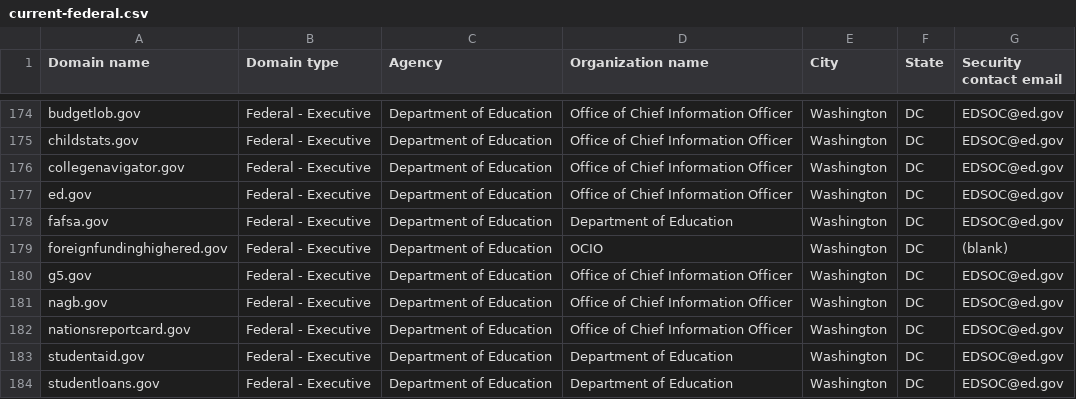
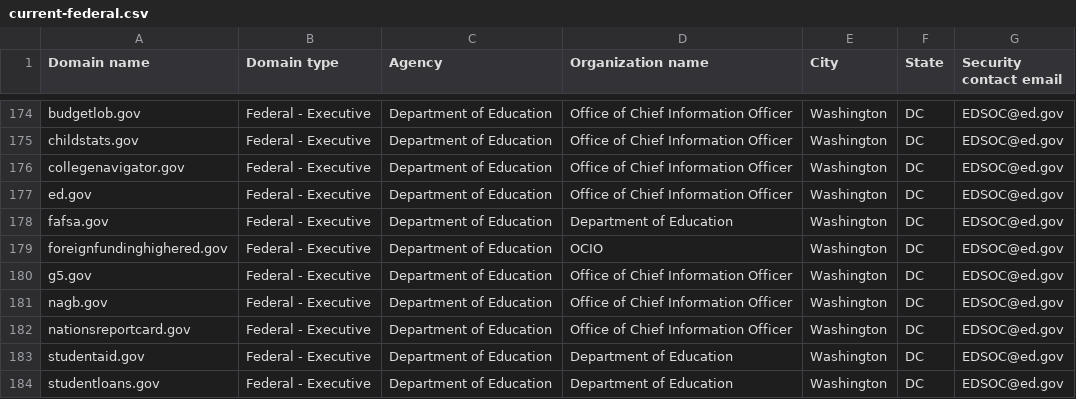
Before and after one commit to LadyPhoeynix/dotgov-data, a CSV file: current-federal.csv, drawn as a sheet; only a part is shown, gaps mark what is left out.

Commit message:
Flat: latest data (2025-11-27T06:44:07.637Z) {   "date": "2025-11-27T06:44:07.637Z",   "files": [     {       "name": "current-federal.csv",       "deltaBytes": 5,       "source": "https://manage.get.gov/api/v1/get-report/current-federal"     },     {       "name": "current-full.csv",       "deltaBytes": 347,       "source": "https://manage.get.gov/api/v1/get-report/current-full"     }   ] }

```diff
--- a/current-federal.csv
+++ b/current-federal.csv
@@ -178,3 +178,3 @@ ed.gov,Federal - Executive,Department of Education,Office of Chief Information O
 fafsa.gov,Federal - Executive,Department of Education,Department of Education,Washington,DC,EDSOC@ed.gov
-foreignfundinghighered.gov,Federal - Executive,Department of Education,OCIO,Washington,DC,(blank)
+foreignfundinghighered.gov,Federal - Executive,Department of Education,OCIO,Washington,DC,EDSOC@ed.gov
 g5.gov,Federal - Executive,Department of Education,Office of Chief Information Officer,Washington,DC,EDSOC@ed.gov
```
Also changed, not shown: 1 other file.
